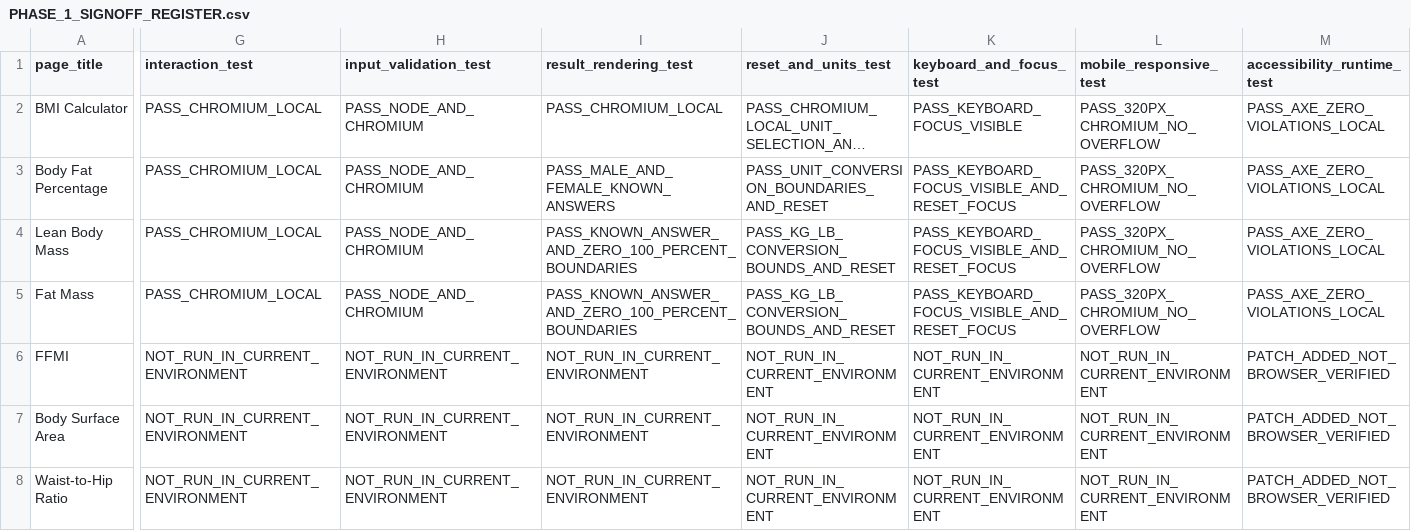
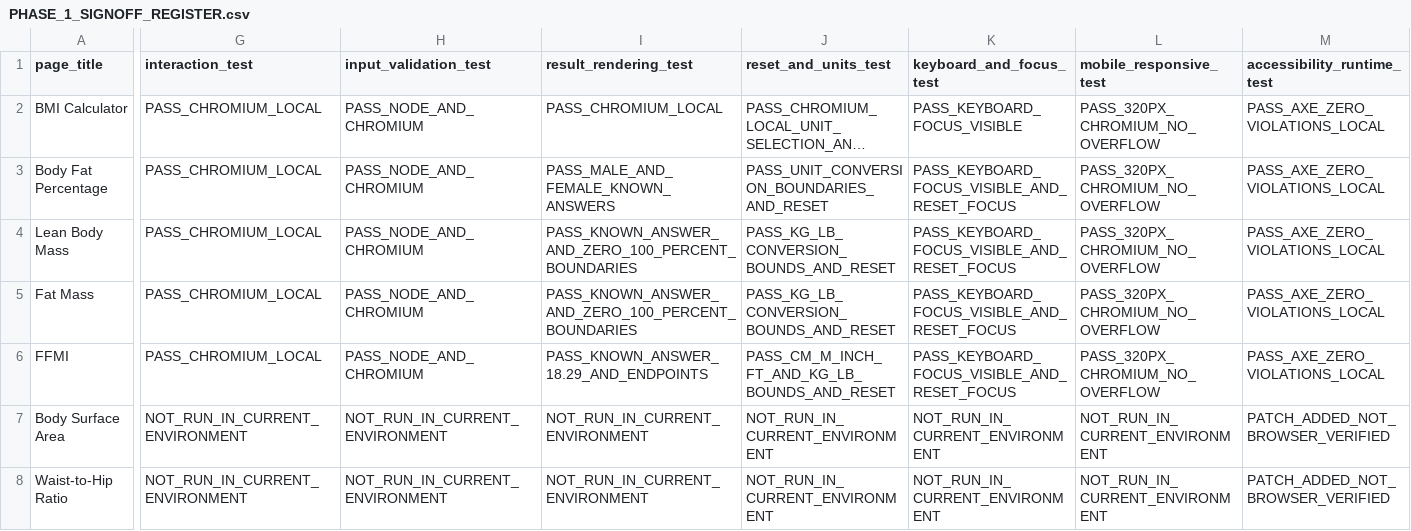
Before and after one commit to clerfit/Clerfit, a CSV file: PHASE_1_SIGNOFF_REGISTER.csv, drawn as a sheet; only a part is shown, gaps mark what is left out; long unchanged cells end in …; the diff covers the shown part only; the diff names each change by its address in the sheet, - before the commit and + after, or states it on an @@ line.

Commit message:
Phase 1: sign off FFMI page-local tests and record release blockers

```diff
--- a/PHASE_1_SIGNOFF_REGISTER.csv
+++ b/PHASE_1_SIGNOFF_REGISTER.csv
-G6 (interaction_test): NOT_RUN_IN_CURRENT_ENVIRONMENT
+G6 (interaction_test): PASS_CHROMIUM_LOCAL
-H6 (input_validation_test): NOT_RUN_IN_CURRENT_ENVIRONMENT
+H6 (input_validation_test): PASS_NODE_AND_CHROMIUM
-I6 (result_rendering_test): NOT_RUN_IN_CURRENT_ENVIRONMENT
+I6 (result_rendering_test): PASS_KNOWN_ANSWER_18.29_AND_ENDPOINTS
-J6 (reset_and_units_test): NOT_RUN_IN_CURRENT_ENVIRONMENT
+J6 (reset_and_units_test): PASS_CM_M_INCH_FT_AND_KG_LB_BOUNDS_AND_RESET
-K6 (keyboard_and_focus_test): NOT_RUN_IN_CURRENT_ENVIRONMENT
+K6 (keyboard_and_focus_test): PASS_KEYBOARD_FOCUS_VISIBLE_AND_RESET_FOCUS
-L6 (mobile_responsive_test): NOT_RUN_IN_CURRENT_ENVIRONMENT
+L6 (mobile_responsive_test): PASS_320PX_CHROMIUM_NO_OVERFLOW
-M6 (accessibility_runtime_test): PATCH_ADDED_NOT_BROWSER_VERIFIED
+M6 (accessibility_runtime_test): PASS_AXE_ZERO_VIOLATIONS_LOCAL
```
Also changed, not shown: 4 edited cells elsewhere in this file.
